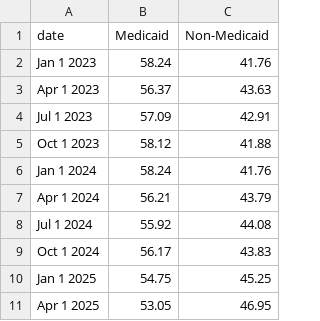
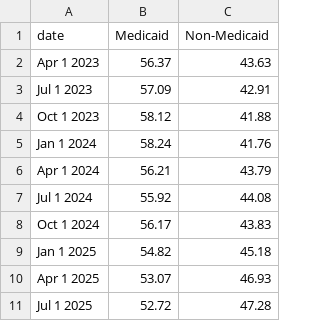
Before and after one commit to nychealth/provisional-vital-statistics, a CSV file: data-tables/births_by_coverage.csv, drawn as a sheet.

```diff
--- a/data-tables/births_by_coverage.csv
+++ b/data-tables/births_by_coverage.csv
@@ -1,3 +1,2 @@
 date,Medicaid,Non-Medicaid
-Jan 1 2023,58.24,41.76
 Apr 1 2023,56.37,43.63
@@ -9,3 +8,4 @@ Jul 1 2024,55.92,44.08
 Oct 1 2024,56.17,43.83
-Jan 1 2025,54.75,45.25
-Apr 1 2025,53.05,46.95
+Jan 1 2025,54.82,45.18
+Apr 1 2025,53.07,46.93
+Jul 1 2025,52.72,47.28
```
Also changed, not shown: data-tables/births_by_boro.csv, data-tables/births_by_bw.csv, 18 other files.
